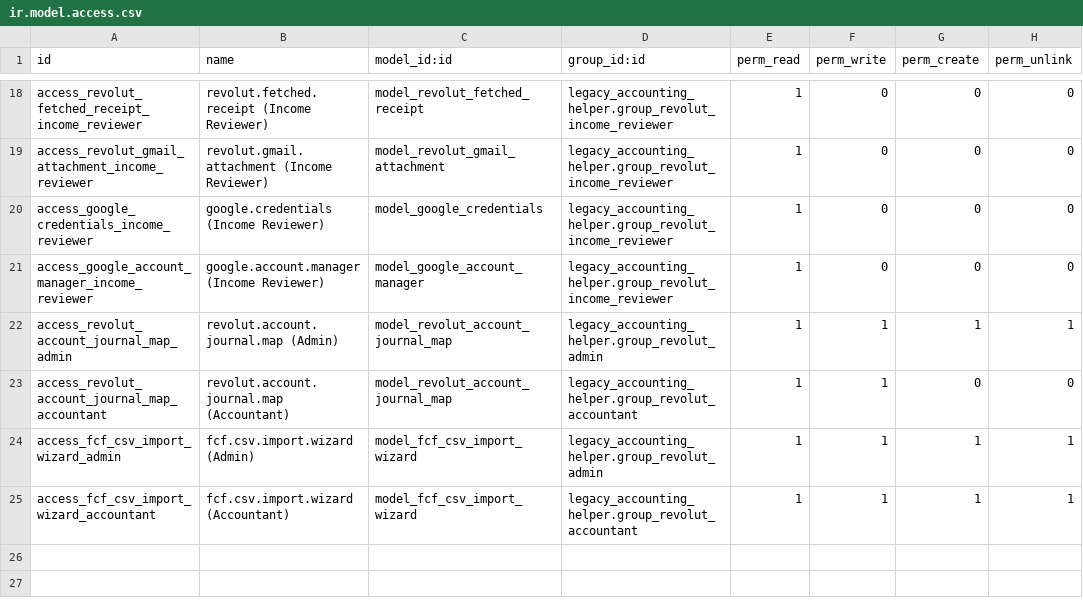
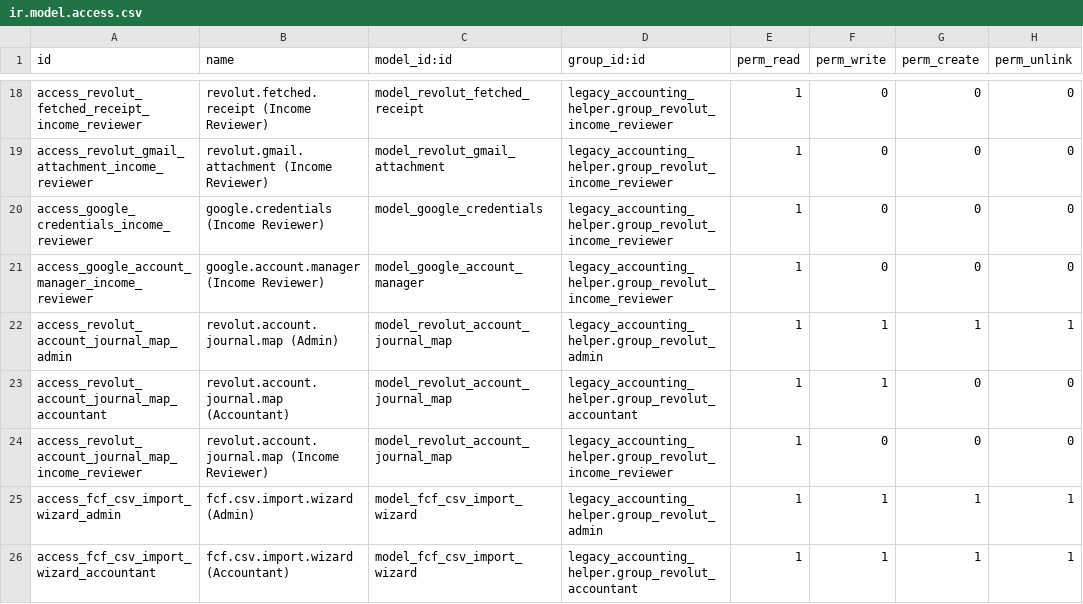
Before and after one commit to jito-dev/Odoo17-custom-addons, a CSV file: legacy_accounting_helper/security/ir.model.access.csv, drawn as a sheet; only a part is shown, gaps mark what is left out.

```diff
--- a/legacy_accounting_helper/security/ir.model.access.csv
+++ b/legacy_accounting_helper/security/ir.model.access.csv
@@ -23,2 +23,3 @@ access_revolut_account_journal_map_admin,revolut.account.journal.map (Admin),mod
 access_revolut_account_journal_map_accountant,revolut.account.journal.map (Accountant),model_revolut_account_journal_map,legacy_accounting_helper.group_revolut_accountant,1,1,0,0
+access_revolut_account_journal_map_income_reviewer,revolut.account.journal.map (Income Reviewer),model_revolut_account_journal_map,legacy_accounting_helper.group_revolut_income_reviewer,1,0,0,0
 access_fcf_csv_import_wizard_admin,fcf.csv.import.wizard (Admin),model_fcf_csv_import_wizard,legacy_accounting_helper.group_revolut_admin,1,1,1,1
```
Also changed, not shown: 4 other files.
